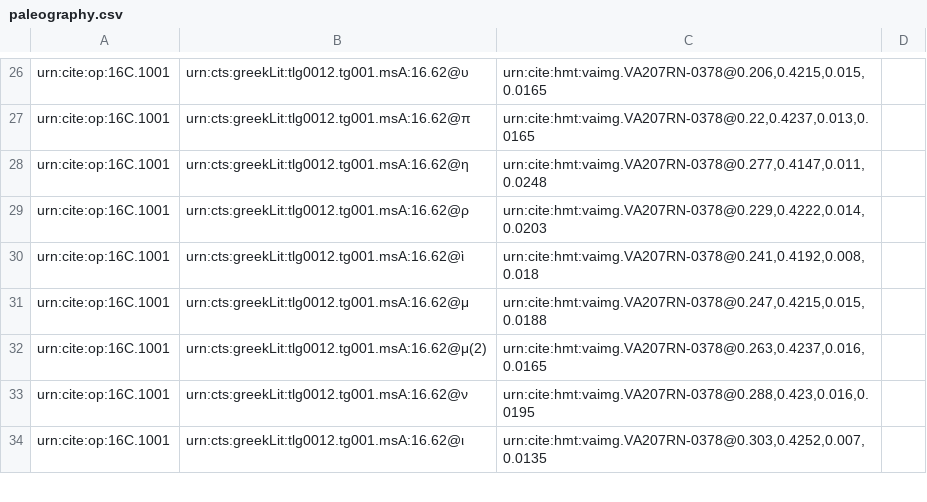
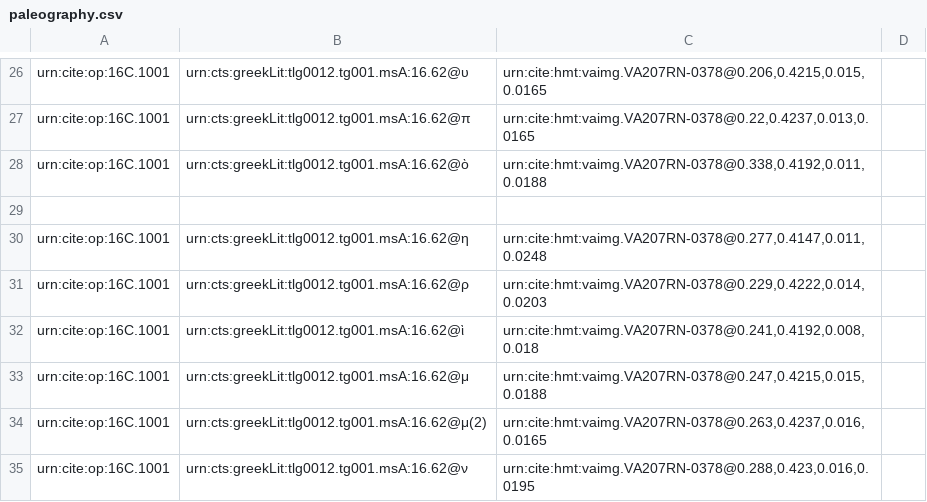
Before and after one commit to hmteditors/furman, a CSV file: TeamC/collections/paleography.csv, drawn as a sheet; only a part is shown, gaps mark what is left out; the shorter side is filled out with more unchanged rows; the diff names each change by its address in the sheet, - before the commit and + after, or states it on an @@ line.

Commit message:
Update paleography.csv

```diff
--- a/TeamC/collections/paleography.csv
+++ b/TeamC/collections/paleography.csv
+row 28: urn:cite:op:16C.1001 | urn:cts:greekLit:tlg0012.tg001.msA:16.62@ὸ | urn:cite:hmt:vaimg.VA207RN-0378@0.338,0.4192,0.011,0.0188
+row 29: (empty)
```
